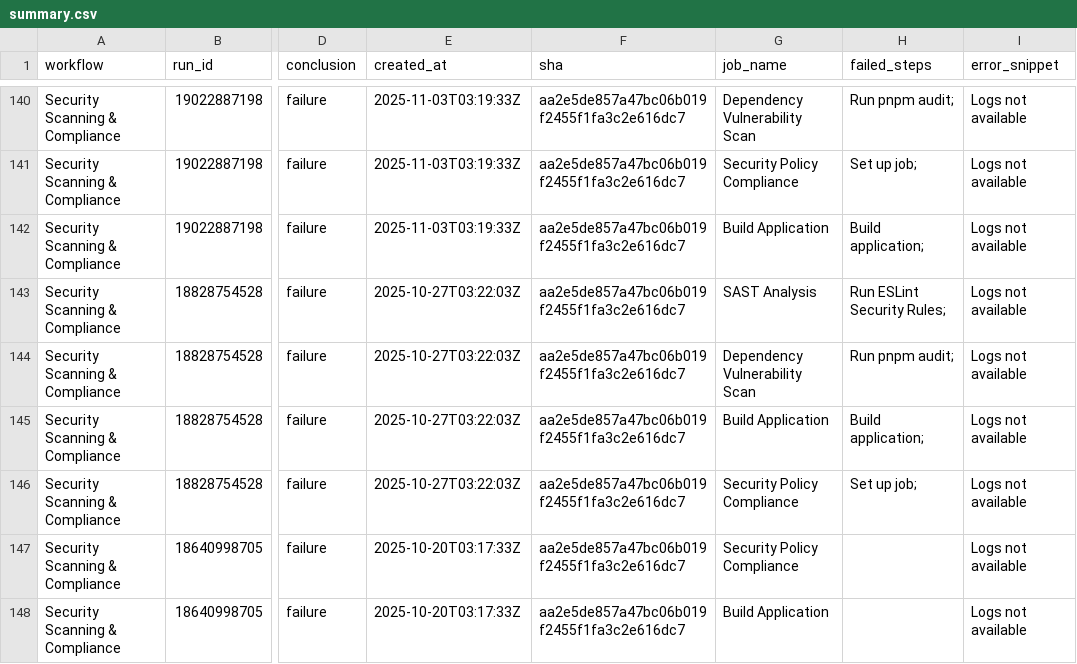
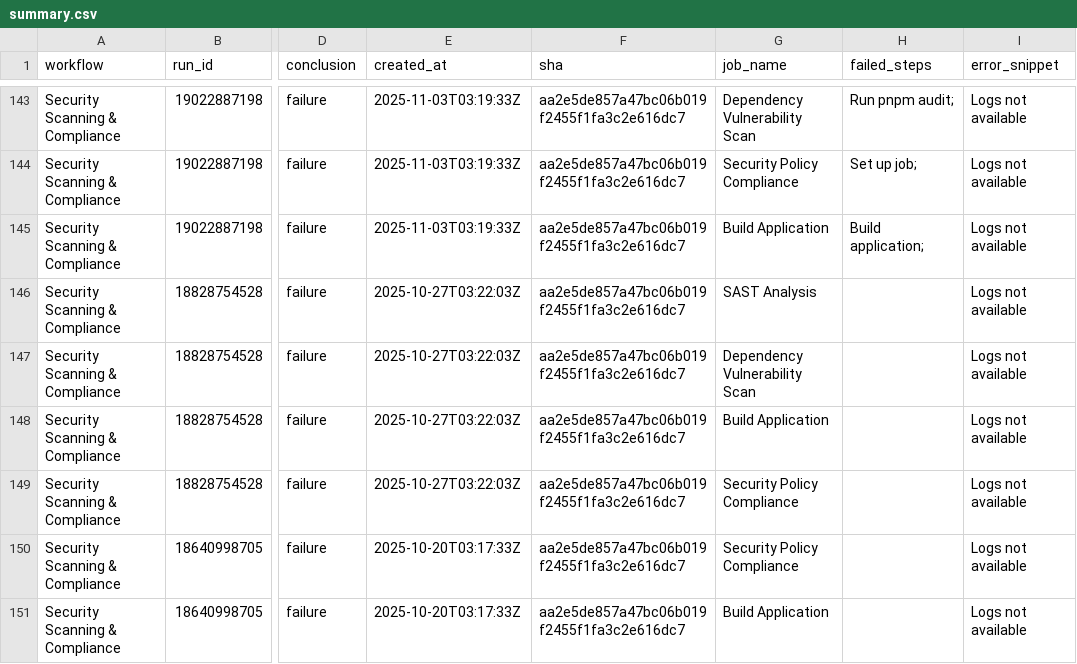
Before and after one commit to AbdullahHassan176/Global-ish, a CSV file: reports/summary.csv, drawn as a sheet; only a part is shown, gaps mark what is left out; addresses are those after the commit; the diff covers the shown part only; the diff names each change by its address in the sheet, - before the commit and + after, or states it on an @@ line.

```diff
--- a/reports/summary.csv
+++ b/reports/summary.csv
-H146 (failed_steps): Run ESLint Security Rules;
+H146 (failed_steps): (empty)
-H147 (failed_steps): Run pnpm audit;
+H147 (failed_steps): (empty)
-H148 (failed_steps): Build application;
+H148 (failed_steps): (empty)
-H149 (failed_steps): Set up job;
+H149 (failed_steps): (empty)
```
Also changed, not shown: 4 added rows, 5 removed rows and 4 edited cells elsewhere in this file, 1 other file.
